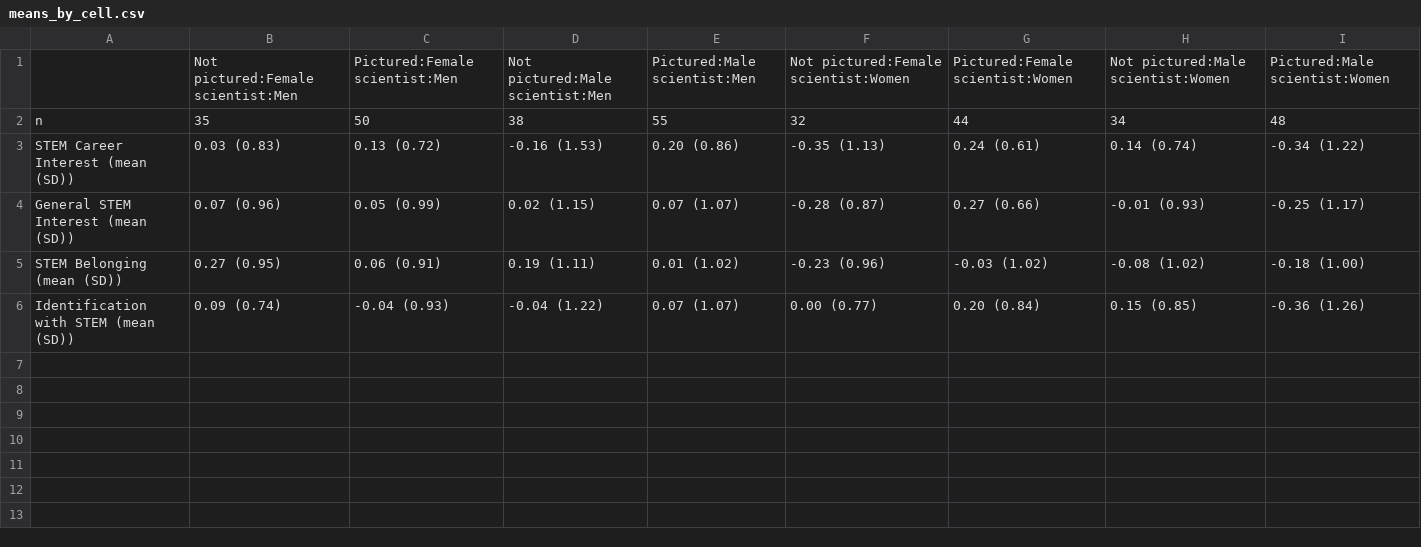
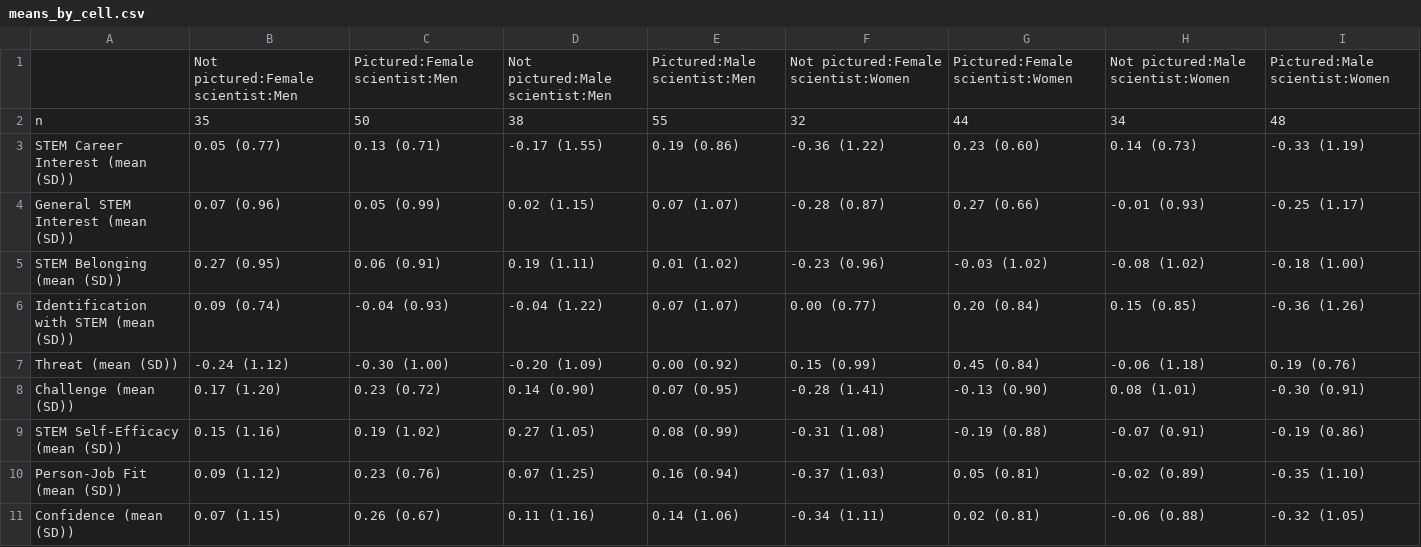
Before and after one commit to silverer/Seeing-is-Believing, a CSV file: output/means_by_cell.csv, drawn as a sheet; the diff names each change by its address in the sheet, - before the commit and + after, or states it on an @@ line.

Commit message:
Included all outcome variables, improved output generation and cleaning

```diff
--- a/output/means_by_cell.csv
+++ b/output/means_by_cell.csv
-B3: 0.03 (0.83)
+B3: 0.05 (0.77)
-C3: 0.13 (0.72)
+C3: 0.13 (0.71)
-D3: -0.16 (1.53)
+D3: -0.17 (1.55)
-E3: 0.20 (0.86)
+E3: 0.19 (0.86)
-F3: -0.35 (1.13)
+F3: -0.36 (1.22)
-G3: 0.24 (0.61)
+G3: 0.23 (0.60)
-H3: 0.14 (0.74)
+H3: 0.14 (0.73)
-I3: -0.34 (1.22)
+I3: -0.33 (1.19)
+row 7: Threat (mean (SD)) | -0.24 (1.12) | -0.30 (1.00) | -0.20 (1.09) | 0.00 (0.92) | 0.15 (0.99) | 0.45 (0.84) | -0.06 (1.18) | 0.19 (0.76)
+row 8: Challenge (mean (SD)) | 0.17 (1.20) | 0.23 (0.72) | 0.14 (0.90) | 0.07 (0.95) | -0.28 (1.41) | -0.13 (0.90) | 0.08 (1.01) | -0.30 (0.91)
+row 9: STEM Self-Efficacy (mean (SD)) | 0.15 (1.16) | 0.19 (1.02) | 0.27 (1.05) | 0.08 (0.99) | -0.31 (1.08) | -0.19 (0.88) | -0.07 (0.91) | -0.19 (0.86)
+row 10: Person-Job Fit (mean (SD)) | 0.09 (1.12) | 0.23 (0.76) | 0.07 (1.25) | 0.16 (0.94) | -0.37 (1.03) | 0.05 (0.81) | -0.02 (0.89) | -0.35 (1.10)
+row 11: Confidence (mean (SD)) | 0.07 (1.15) | 0.26 (0.67) | 0.11 (1.16) | 0.14 (1.06) | -0.34 (1.11) | 0.02 (0.81) | -0.06 (0.88) | -0.32 (1.05)
```
Also changed, not shown: 45 other files.
